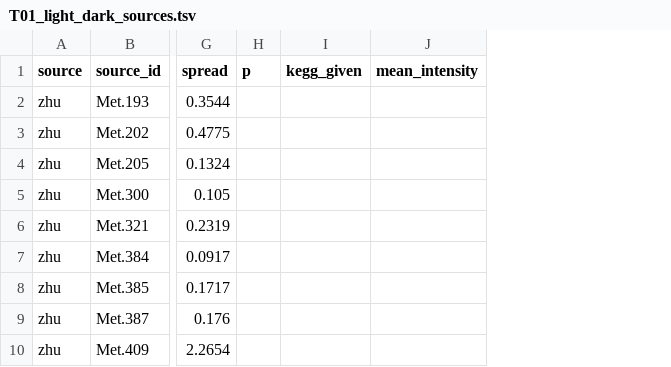
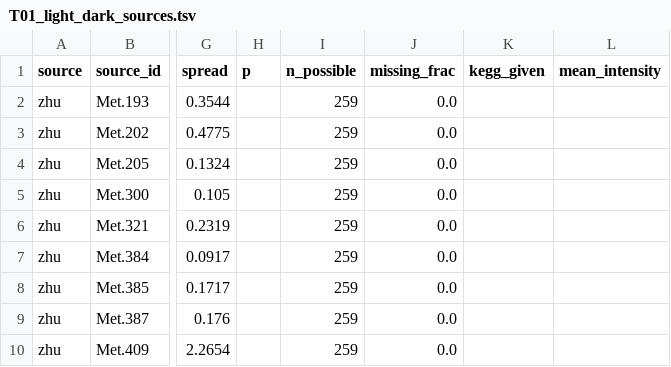
Before and after one commit to dr-richard-barker/spaceflight-metabolism-natural-variation, a TSV file: results/tables/T01_light_dark_sources.tsv, drawn as a sheet; only a part is shown, gaps mark what is left out; the diff names each change by its address in the sheet, - before the commit and + after, or states it on an @@ line.

```diff
--- a/results/tables/T01_light_dark_sources.tsv
+++ b/results/tables/T01_light_dark_sources.tsv
+column I (n_possible), rows 2-10: all 259
+column J (missing_frac), rows 2-10: all 0.0
```
Also changed, not shown: results/tables/T03_model_vs_reference.tsv, 8 other files.
